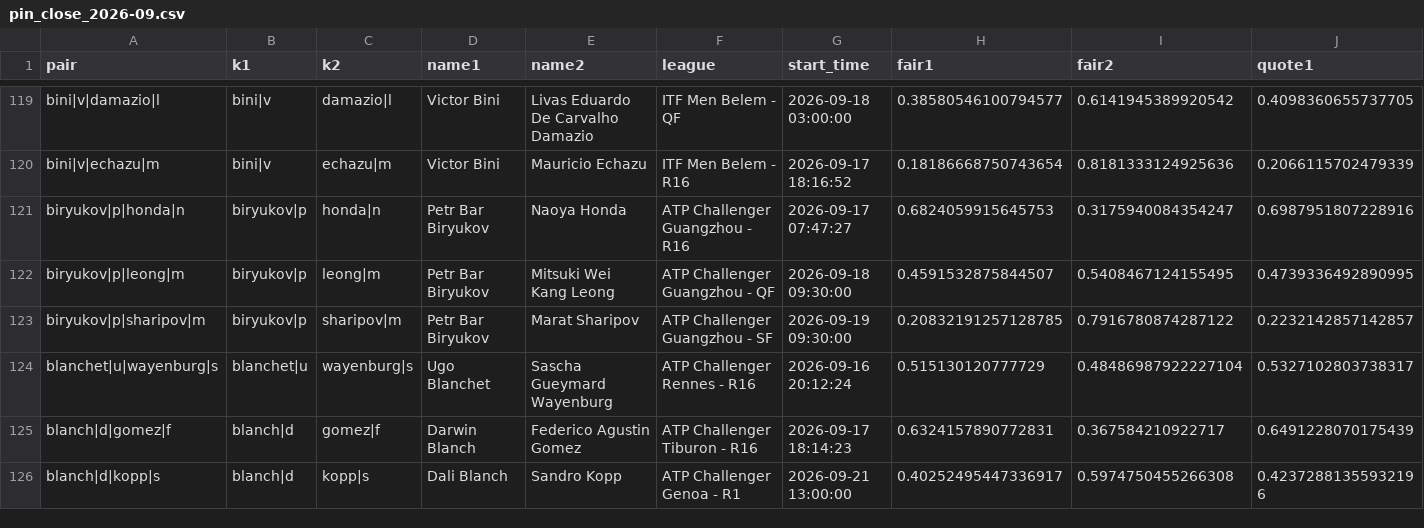
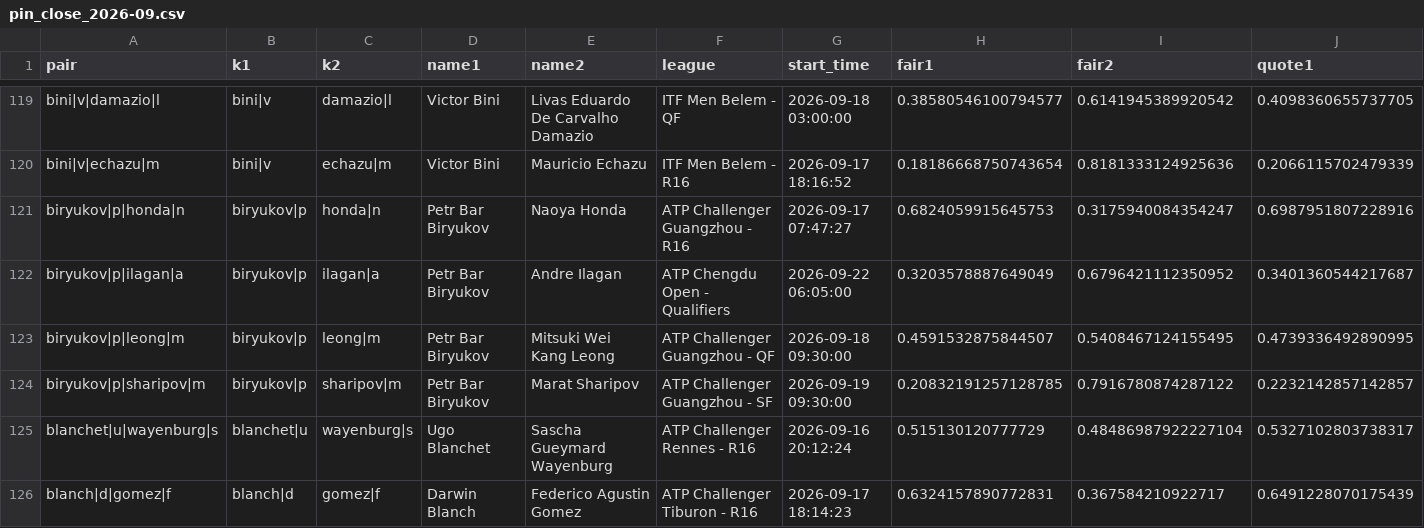
Before and after one commit to Teemotaij/pinnacle-board, a CSV file: board/archive/pin_close_2026-09.csv, drawn as a sheet; only a part is shown, gaps mark what is left out; the shorter side is filled out with more unchanged rows; rows hold the shown columns only; the diff covers the shown part only; the diff names each change by its address in the sheet, - before the commit and + after, or states it on an @@ line.

Commit message:
board 2026-09-24T06:34Z

```diff
--- a/board/archive/pin_close_2026-09.csv
+++ b/board/archive/pin_close_2026-09.csv
+row 122: biryukov|p|ilagan|a | biryukov|p | ilagan|a | Petr Bar Biryukov | Andre Ilagan | ATP Chengdu Open - Qualifiers | 2026-09-22 06:05:00 | 0.3203578887649049 | 0.6796421112350952 | 0.3401360544217687
```
Also changed, not shown: 6 added rows elsewhere in this file, board/pin_close.csv, board/pin_open.csv, 1 other file.
